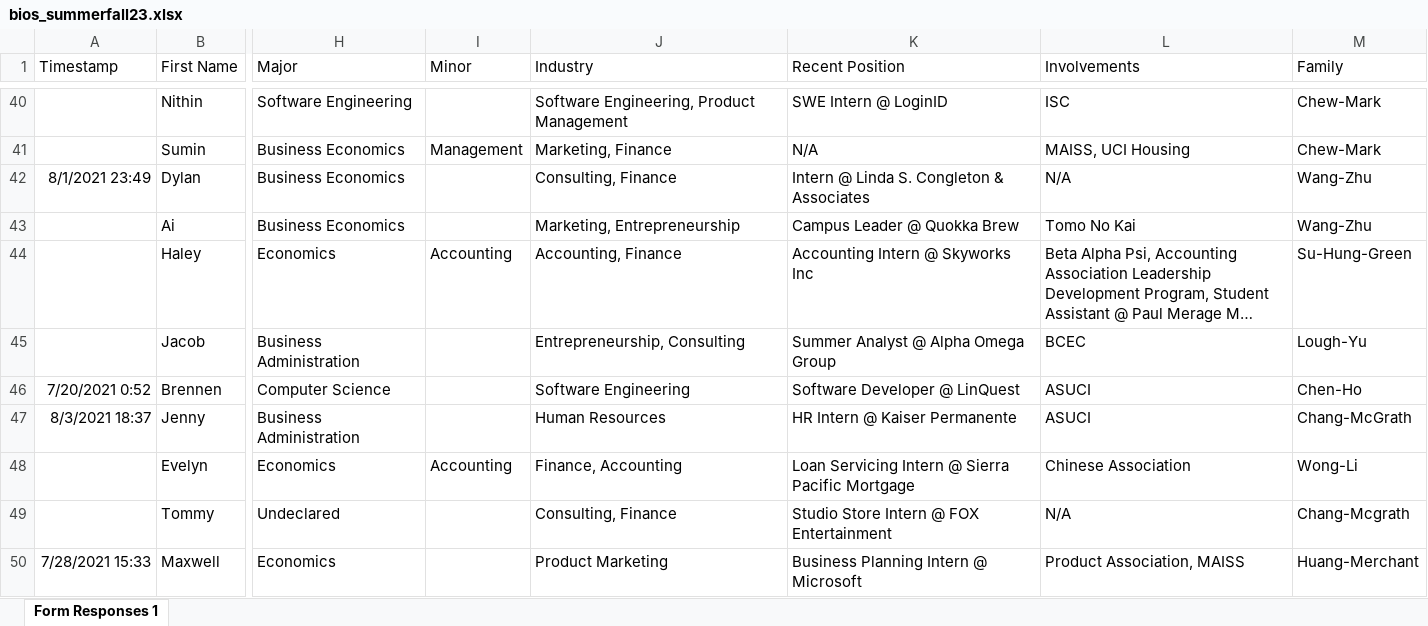
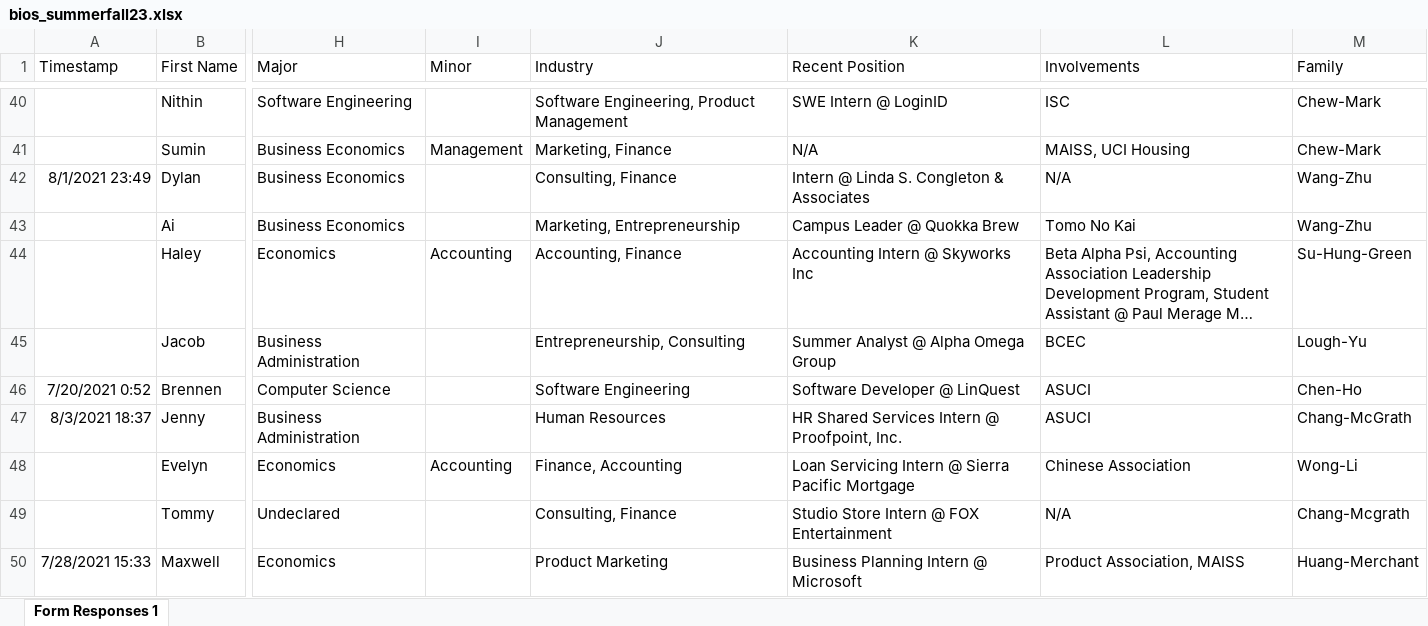
Before and after one commit to dspuci/dspuci-website-gatsby, an Excel workbook: src/data/summerfall23/bios_summerfall23.xlsx, sheet Form Responses 1, drawn as a sheet; only a part is shown, gaps mark what is left out; long unchanged cells end in …; values as stored, in another font and other column widths than the file's, no borders; the diff names each change by its address in the sheet, - before the commit and + after, or states it on an @@ line.

Commit message:
F'23 Recruitment page and major updates

```diff
--- a/src/data/summerfall23/bios_summerfall23.xlsx (sheet Form Responses 1)
+++ b/src/data/summerfall23/bios_summerfall23.xlsx (sheet Form Responses 1)
-K47 (Recent Position): HR Intern @ Kaiser Permanente
+K47 (Recent Position): HR Shared Services Intern @ Proofpoint, Inc.
```
Also changed, not shown: src/data/careers.xlsx, src/data/summerfall23/leadership_summerfall23.xlsx, 6 other files.
